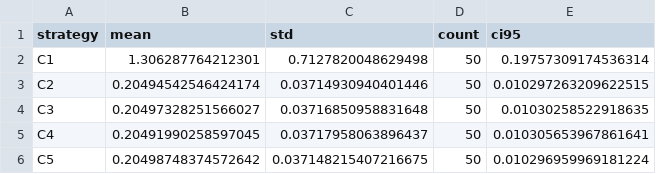
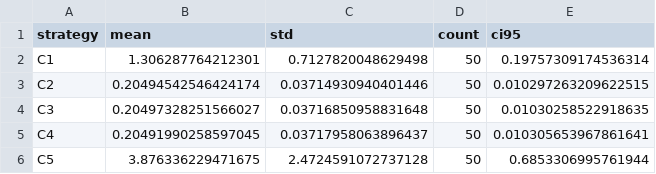
Before and after one commit to hjinyy/agv_wpt_system, a CSV file: results_v3_figures/plot_data_Figure1_base_delay.csv, drawn as a sheet.

```diff
--- a/results_v3_figures/plot_data_Figure1_base_delay.csv
+++ b/results_v3_figures/plot_data_Figure1_base_delay.csv
@@ -5,2 +5,2 @@ C3,0.20497328251566027,0.03716850958831648,50,0.01030258522918635
 C4,0.20491990258597045,0.03717958063896437,50,0.010305653967861641
-C5,0.20498748374572642,0.037148215407216675,50,0.010296959969181224
+C5,3.876336229471675,2.4724591072737128,50,0.6853306995761944
```
Also changed, not shown: results_v3/agv_level_results.csv, results_v3/c4_c5_comparison.csv, 23 other files.
